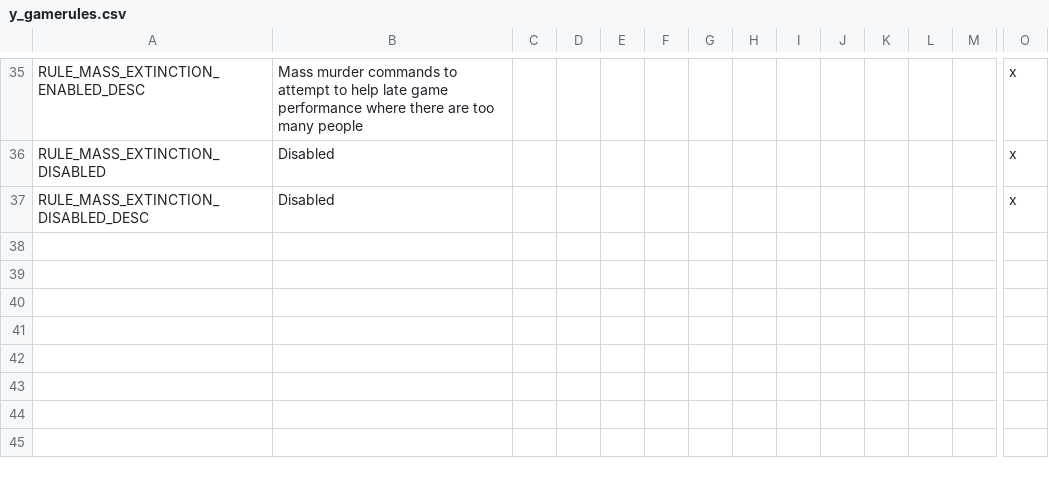
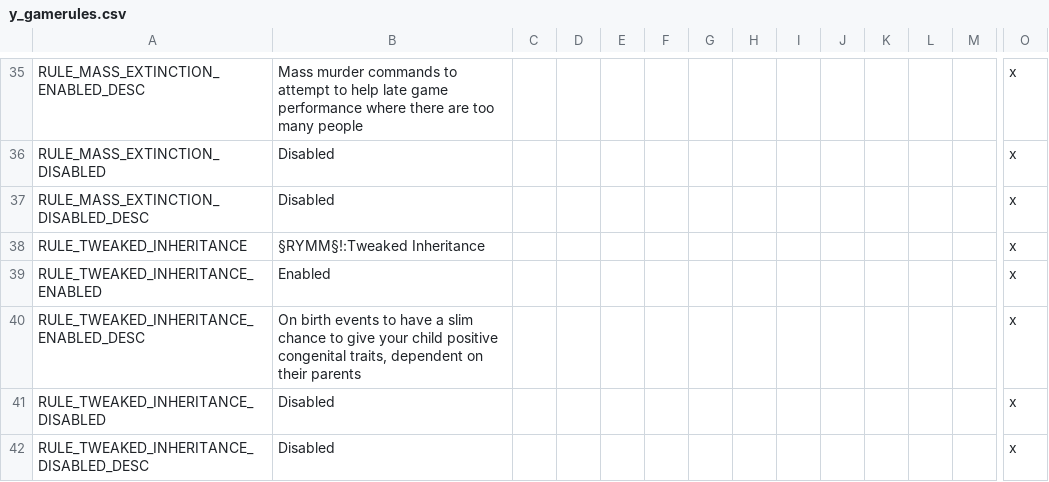
Before and after one commit to Jorrfjalla/CK2-Y-Merged-Mods, a CSV file: YMM/localisation/y_gamerules.csv, drawn as a sheet; only a part is shown, gaps mark what is left out; rows hold the shown columns only; the diff names each change by its address in the sheet, - before the commit and + after, or states it on an @@ line.

Commit message:
Added YTI, (tweaked inheritance) that drastically improves inheritance chances for good congenital traits using an on_birth on_action trigger. Toggleable in gamerules as always :3

```diff
--- a/YMM/localisation/y_gamerules.csv
+++ b/YMM/localisation/y_gamerules.csv
+row 38: RULE_TWEAKED_INHERITANCE | §RYMM§!:Tweaked Inheritance |  |  |  |  |  |  |  |  |  |  |  | x
+row 39: RULE_TWEAKED_INHERITANCE_ENABLED | Enabled |  |  |  |  |  |  |  |  |  |  |  | x
+row 40: RULE_TWEAKED_INHERITANCE_ENABLED_DESC | On birth events to have a slim chance to give your child positive congenital traits, dependent on their parents |  |  |  |  |  |  |  |  |  |  |  | x
+row 41: RULE_TWEAKED_INHERITANCE_DISABLED | Disabled |  |  |  |  |  |  |  |  |  |  |  | x
+row 42: RULE_TWEAKED_INHERITANCE_DISABLED_DESC | Disabled |  |  |  |  |  |  |  |  |  |  |  | x
```
Also changed, not shown: 4 other files.
